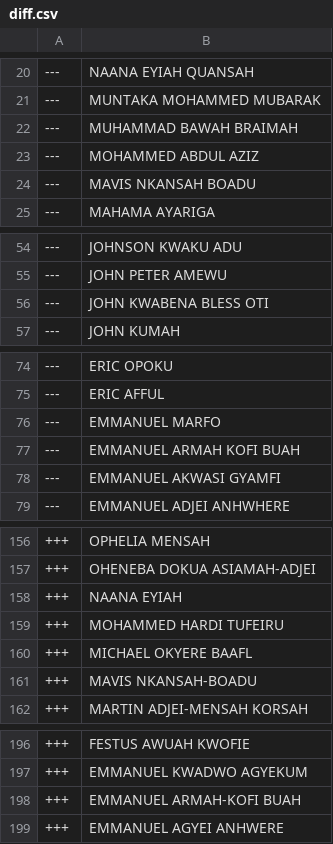
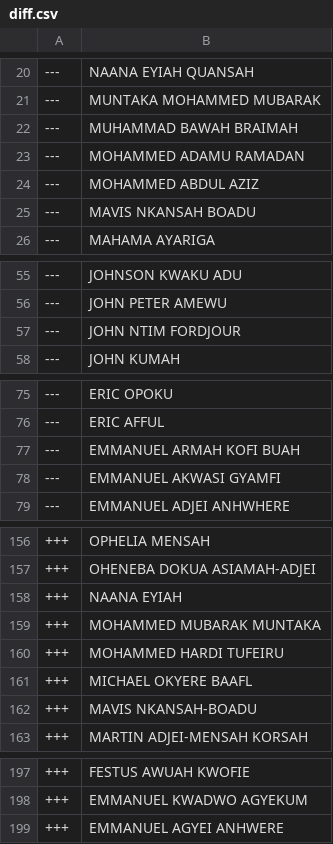
Before and after one commit to every-politician-scrapers/ghana-parliament, a CSV file: data/diff.csv, drawn as a sheet; only a part is shown, gaps mark what is left out.

```diff
--- a/data/diff.csv
+++ b/data/diff.csv
@@ -22,2 +22,3 @@
 ---,MUHAMMAD BAWAH BRAIMAH
+---,MOHAMMED ADAMU RAMADAN
 ---,MOHAMMED ABDUL AZIZ
@@ -55,3 +56,3 @@
 ---,JOHN PETER AMEWU
----,JOHN KWABENA BLESS OTI
+---,JOHN NTIM FORDJOUR
 ---,JOHN KUMAH
@@ -75,3 +76,2 @@
 ---,ERIC AFFUL
----,EMMANUEL MARFO
 ---,EMMANUEL ARMAH KOFI BUAH
@@ -158,2 +158,3 @@
 +++,NAANA EYIAH
++++,MOHAMMED MUBARAK MUNTAKA
 +++,MOHAMMED HARDI TUFEIRU
@@ -197,3 +198,2 @@
 +++,EMMANUEL KWADWO AGYEKUM
-+++,EMMANUEL ARMAH-KOFI BUAH
 +++,EMMANUEL AGYEI ANHWERE
```
Also changed, not shown: data/official.csv.
